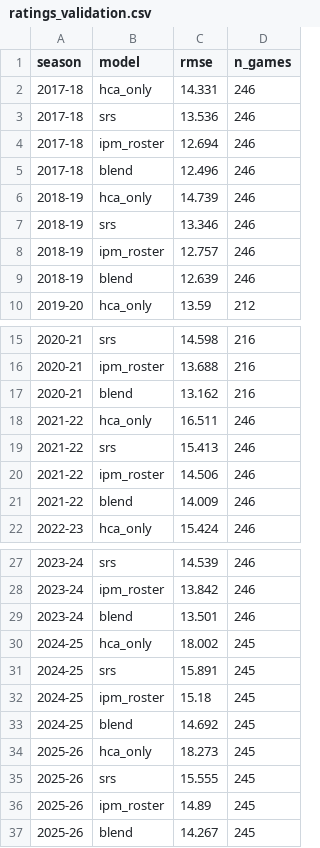
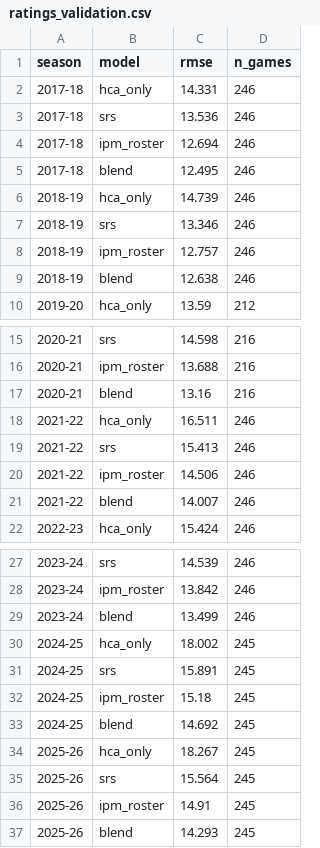
Before and after one commit to meharpalbasi/NBA_Lineup202324_Analyzer, a CSV file: data/ratings_validation.csv, drawn as a sheet; only a part is shown, gaps mark what is left out.

Commit message:
data: refresh RAPM - 2026-09-19

```diff
--- a/data/ratings_validation.csv
+++ b/data/ratings_validation.csv
@@ -4,3 +4,3 @@ season,model,rmse,n_games
 2017-18,ipm_roster,12.694,246
-2017-18,blend,12.496,246
+2017-18,blend,12.495,246
 2018-19,hca_only,14.739,246
@@ -8,3 +8,3 @@ season,model,rmse,n_games
 2018-19,ipm_roster,12.757,246
-2018-19,blend,12.639,246
+2018-19,blend,12.638,246
 2019-20,hca_only,13.59,212
@@ -16,3 +16,3 @@ season,model,rmse,n_games
 2020-21,ipm_roster,13.688,216
-2020-21,blend,13.162,216
+2020-21,blend,13.16,216
 2021-22,hca_only,16.511,246
@@ -20,3 +20,3 @@ season,model,rmse,n_games
 2021-22,ipm_roster,14.506,246
-2021-22,blend,14.009,246
+2021-22,blend,14.007,246
 2022-23,hca_only,15.424,246
@@ -28,3 +28,3 @@ season,model,rmse,n_games
 2023-24,ipm_roster,13.842,246
-2023-24,blend,13.501,246
+2023-24,blend,13.499,246
 2024-25,hca_only,18.002,245
@@ -33,5 +33,5 @@ season,model,rmse,n_games
 2024-25,blend,14.692,245
-2025-26,hca_only,18.273,245
-2025-26,srs,15.555,245
-2025-26,ipm_roster,14.89,245
-2025-26,blend,14.267,245
+2025-26,hca_only,18.267,245
+2025-26,srs,15.564,245
+2025-26,ipm_roster,14.91,245
+2025-26,blend,14.293,245
```
Also changed, not shown: data/winprob_calibration.csv, data/winprob_validation.csv, 2 other files.
